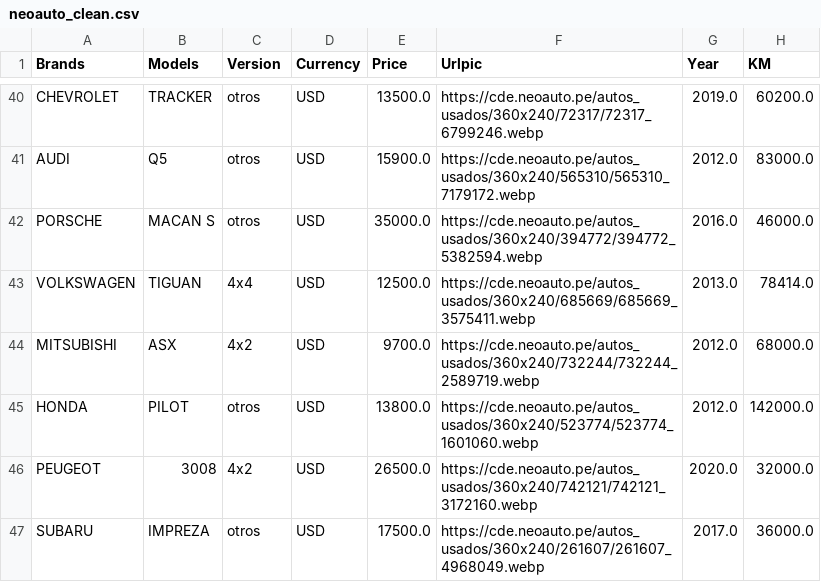
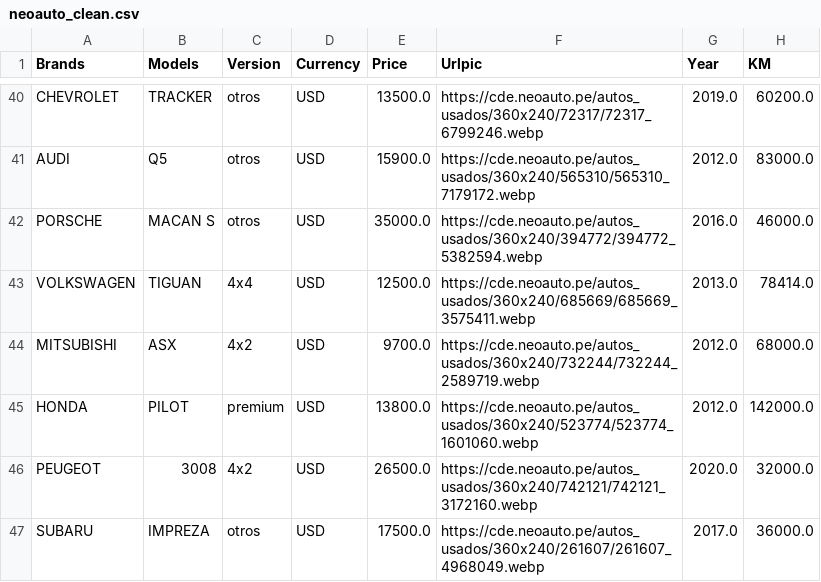
Before and after one commit to JoseGarayar/car_recommendation_system, a CSV file: app_model/datasets/clean/neoauto_clean.csv, drawn as a sheet; only a part is shown, gaps mark what is left out; the diff covers the shown part only; the diff names each change by its address in the sheet, - before the commit and + after, or states it on an @@ line.

```diff
--- a/app_model/datasets/clean/neoauto_clean.csv
+++ b/app_model/datasets/clean/neoauto_clean.csv
-C45 (Version): otros
+C45 (Version): premium
```
Also changed, not shown: 102 edited cells elsewhere in this file, 4 other files.
